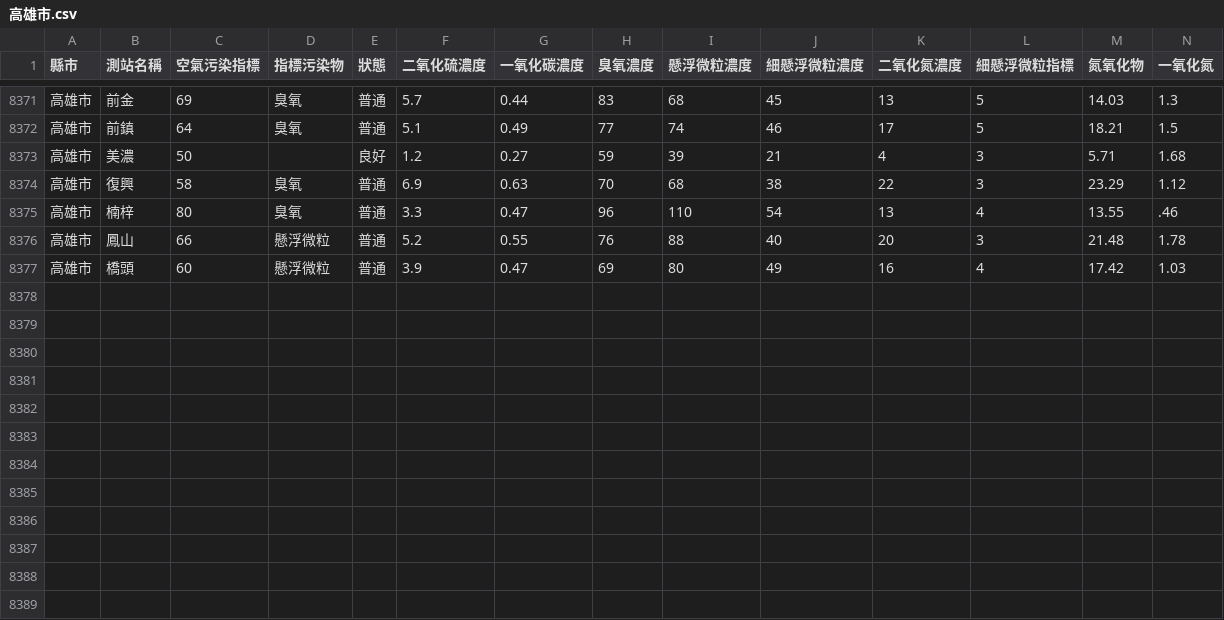
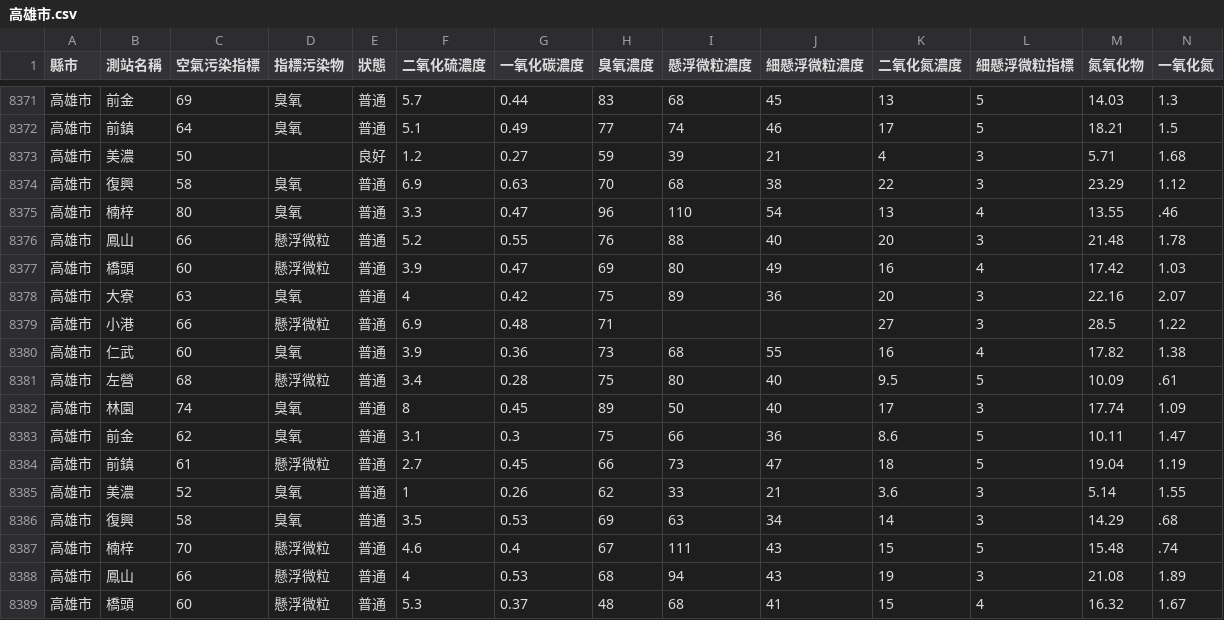
Before and after one commit to HarrisQs/AirPollutionCrawler, a CSV file: Data/高雄市.csv, drawn as a sheet; only a part is shown, gaps mark what is left out; rows hold the shown columns only; the diff names each change by its address in the sheet, - before the commit and + after, or states it on an @@ line.

Commit message:
Fri May 19 08:31:01 BST 2017 Update Data

```diff
--- a/Data/高雄市.csv
+++ b/Data/高雄市.csv
+row 8378: 高雄市 | 大寮 | 63 | 臭氧 | 普通 | 4 | 0.42 | 75 | 89 | 36 | 20 | 3 | 22.16 | 2.07
+row 8379: 高雄市 | 小港 | 66 | 懸浮微粒 | 普通 | 6.9 | 0.48 | 71 |  |  | 27 | 3 | 28.5 | 1.22
+row 8380: 高雄市 | 仁武 | 60 | 臭氧 | 普通 | 3.9 | 0.36 | 73 | 68 | 55 | 16 | 4 | 17.82 | 1.38
+row 8381: 高雄市 | 左營 | 68 | 懸浮微粒 | 普通 | 3.4 | 0.28 | 75 | 80 | 40 | 9.5 | 5 | 10.09 | .61
+row 8382: 高雄市 | 林園 | 74 | 臭氧 | 普通 | 8 | 0.45 | 89 | 50 | 40 | 17 | 3 | 17.74 | 1.09
+row 8383: 高雄市 | 前金 | 62 | 臭氧 | 普通 | 3.1 | 0.3 | 75 | 66 | 36 | 8.6 | 5 | 10.11 | 1.47
+row 8384: 高雄市 | 前鎮 | 61 | 懸浮微粒 | 普通 | 2.7 | 0.45 | 66 | 73 | 47 | 18 | 5 | 19.04 | 1.19
+row 8385: 高雄市 | 美濃 | 52 | 臭氧 | 普通 | 1 | 0.26 | 62 | 33 | 21 | 3.6 | 3 | 5.14 | 1.55
+row 8386: 高雄市 | 復興 | 58 | 臭氧 | 普通 | 3.5 | 0.53 | 69 | 63 | 34 | 14 | 3 | 14.29 | .68
+row 8387: 高雄市 | 楠梓 | 70 | 懸浮微粒 | 普通 | 4.6 | 0.4 | 67 | 111 | 43 | 15 | 5 | 15.48 | .74
+row 8388: 高雄市 | 鳳山 | 66 | 懸浮微粒 | 普通 | 4 | 0.53 | 68 | 94 | 43 | 19 | 3 | 21.08 | 1.89
+row 8389: 高雄市 | 橋頭 | 60 | 懸浮微粒 | 普通 | 5.3 | 0.37 | 48 | 68 | 41 | 15 | 4 | 16.32 | 1.67
```
Also changed, not shown: Data/新北市.csv, Data/桃園市.csv, 19 other files.
